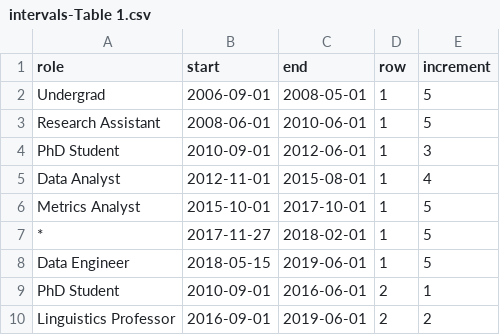
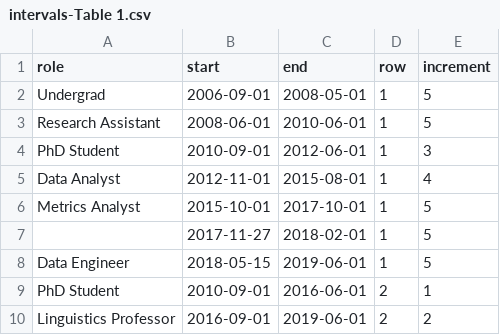
Before and after one commit to a-lexwein/tapestry-utterances, a CSV file: timeline-playground/intervals-Table 1.csv, drawn as a sheet; the diff names each change by its address in the sheet, - before the commit and + after, or states it on an @@ line.

```diff
--- a/timeline-playground/intervals-Table 1.csv
+++ b/timeline-playground/intervals-Table 1.csv
-A7 (role): *
+A7 (role): (empty)
```
Also changed, not shown: 4 other files.
